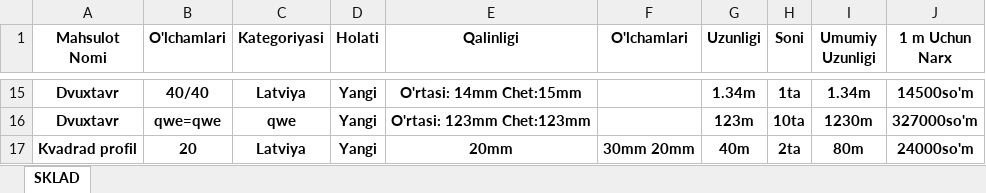
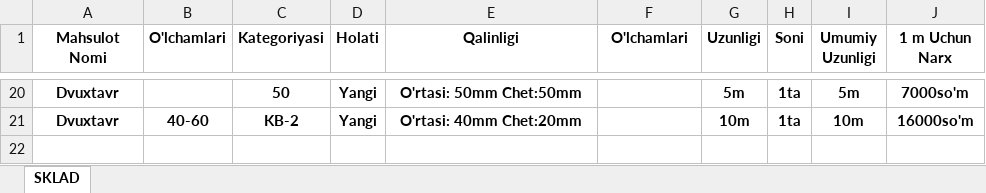
Before and after one commit to SamandarTemirxodjayev/bigmetall, an Excel workbook: server/docs/HISOBOT.xlsx, sheet SKLAD, drawn as a sheet; only a part is shown, gaps mark what is left out; values as stored, in another font and other column widths than the file's, no borders; removed rows and columns are numbered as before the commit, all else as after; the diff covers the shown part only; the diff names each change by its address in the sheet, - before the commit and + after, or states it on an @@ line.

```diff
--- a/server/docs/HISOBOT.xlsx (sheet SKLAD)
+++ b/server/docs/HISOBOT.xlsx (sheet SKLAD)
-B20 (O'lchamlari): 40/40
+B20 (O'lchamlari): (empty)
-C20 (Kategoriyasi): Latviya
+C20 (Kategoriyasi): 50
-E20 (Qalinligi): O'rtasi: 14mm Chet:15mm
+E20 (Qalinligi): O'rtasi: 50mm Chet:50mm
-G20 (Uzunligi): 1.34m
+G20 (Uzunligi): 5m
-I20 (Umumiy Uzunligi): 1.34m
+I20 (Umumiy Uzunligi): 5m
-J20 (1 m Uchun Narx): 14500so'm
+J20 (1 m Uchun Narx): 7000so'm
-B21 (O'lchamlari): qwe=qwe
+B21 (O'lchamlari): 40-60
-C21 (Kategoriyasi): qwe
+C21 (Kategoriyasi): KB-2
-E21 (Qalinligi): O'rtasi: 123mm Chet:123mm
+E21 (Qalinligi): O'rtasi: 40mm Chet:20mm
-G21 (Uzunligi): 123m
+G21 (Uzunligi): 10m
-H21 (Soni): 10ta
+H21 (Soni): 1ta
-I21 (Umumiy Uzunligi): 1230m
+I21 (Umumiy Uzunligi): 10m
-J21 (1 m Uchun Narx): 327000so'm
+J21 (1 m Uchun Narx): 16000so'm
-row 17: Kvadrad profil | 20 | Latviya | Yangi | 20mm | 30mm 20mm | 40m | 2ta | 80m | 24000so'm
```
Also changed, not shown: 13 added rows, 8 removed rows and 35 edited cells elsewhere in this sheet, server/docs/SKLAD.xlsx, 35 other files.
